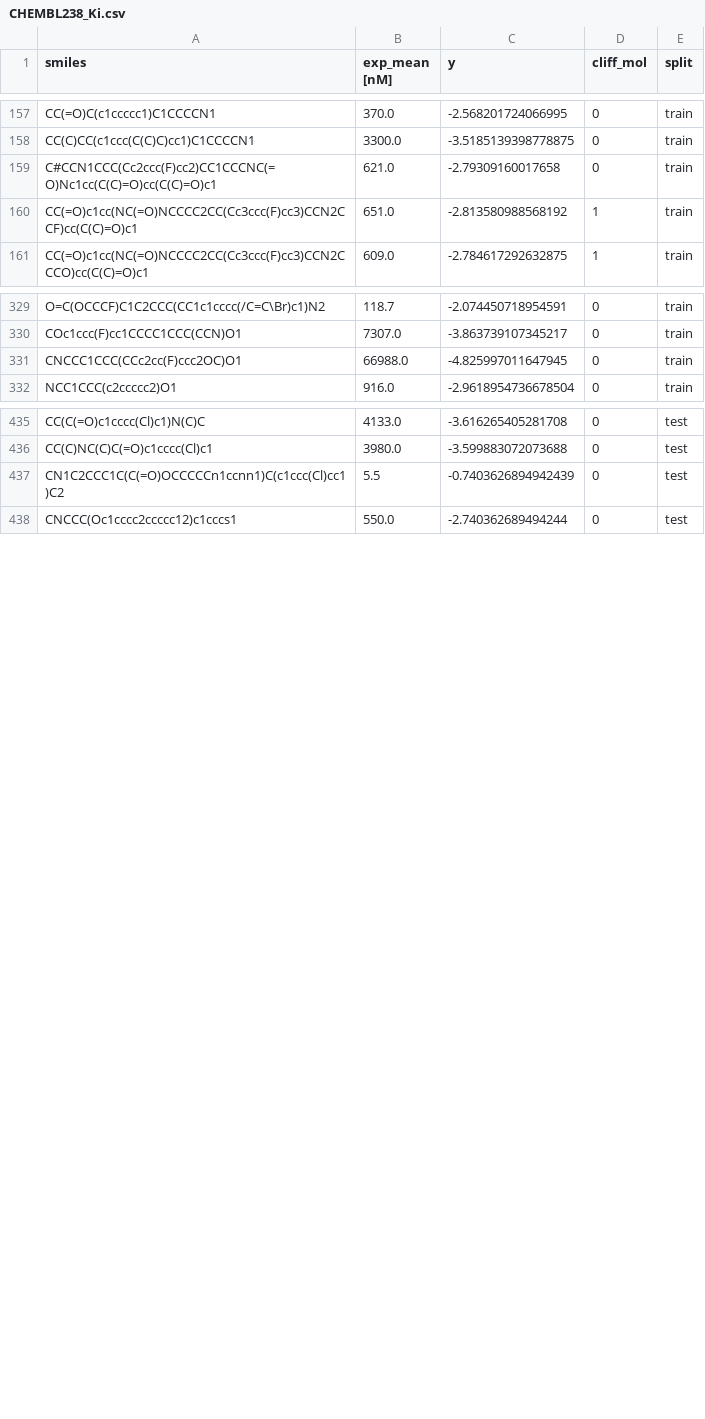
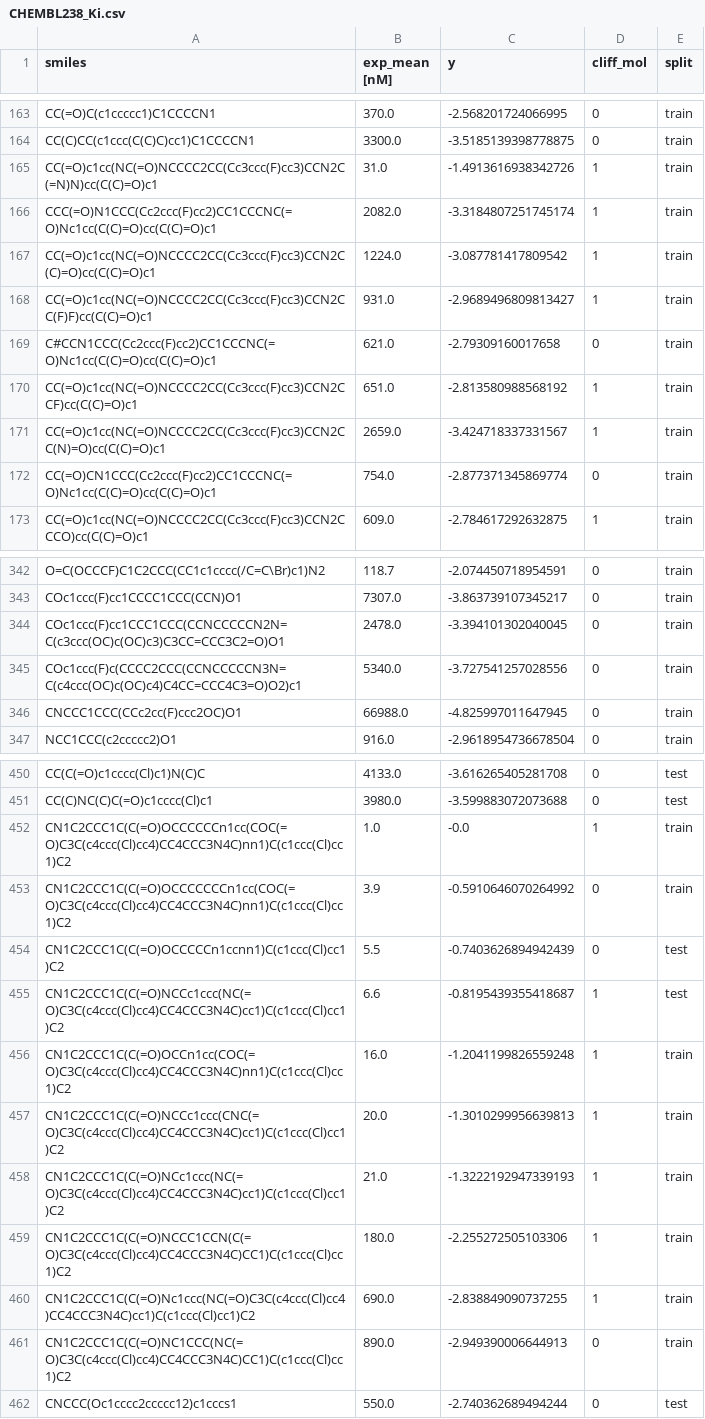
Before and after one commit to molML/JointMolecularModel, a CSV file: data/moleculeace/CHEMBL238_Ki.csv, drawn as a sheet; only a part is shown, gaps mark what is left out; the diff covers the shown part only.

```diff
--- a/data/moleculeace/CHEMBL238_Ki.csv
+++ b/data/moleculeace/CHEMBL238_Ki.csv
@@ -158,4 +164,10 @@ CC(=O)C(c1ccccc1)C1CCCCN1,370.0,-2.568201724066995,0,train
 CC(C)CC(c1ccc(C(C)C)cc1)C1CCCCN1,3300.0,-3.5185139398778875,0,train
+CC(=O)c1cc(NC(=O)NCCCC2CC(Cc3ccc(F)cc3)CCN2C(=N)N)cc(C(C)=O)c1,31.0,-1.4913616938342726,1,train
+CCC(=O)N1CCC(Cc2ccc(F)cc2)CC1CCCNC(=O)Nc1cc(C(C)=O)cc(C(C)=O)c1,2082.0,-3.3184807251745174,1,train
+CC(=O)c1cc(NC(=O)NCCCC2CC(Cc3ccc(F)cc3)CCN2C(C)=O)cc(C(C)=O)c1,1224.0,-3.087781417809542,1,train
+CC(=O)c1cc(NC(=O)NCCCC2CC(Cc3ccc(F)cc3)CCN2CC(F)F)cc(C(C)=O)c1,931.0,-2.9689496809813427,1,train
 C#CCN1CCC(Cc2ccc(F)cc2)CC1CCCNC(=O)Nc1cc(C(C)=O)cc(C(C)=O)c1,621.0,-2.79309160017658,0,train
 CC(=O)c1cc(NC(=O)NCCCC2CC(Cc3ccc(F)cc3)CCN2CCF)cc(C(C)=O)c1,651.0,-2.813580988568192,1,train
+CC(=O)c1cc(NC(=O)NCCCC2CC(Cc3ccc(F)cc3)CCN2CC(N)=O)cc(C(C)=O)c1,2659.0,-3.424718337331567,1,train
+CC(=O)CN1CCC(Cc2ccc(F)cc2)CC1CCCNC(=O)Nc1cc(C(C)=O)cc(C(C)=O)c1,754.0,-2.877371345869774,0,train
 CC(=O)c1cc(NC(=O)NCCCC2CC(Cc3ccc(F)cc3)CCN2CCCO)cc(C(C)=O)c1,609.0,-2.784617292632875,1,train
@@ -330,2 +343,4 @@ O=C(OCCCF)C1C2CCC(CC1c1cccc(/C=C\Br)c1)N2,118.7,-2.074450718954591,0,train
 COc1ccc(F)cc1CCCC1CCC(CCN)O1,7307.0,-3.863739107345217,0,train
+COc1ccc(F)cc1CCC1CCC(CCNCCCCCN2N=C(c3ccc(OC)c(OC)c3)C3CC=CCC3C2=O)O1,2478.0,-3.394101302040045,0,train
+COc1ccc(F)c(CCCC2CCC(CCNCCCCCN3N=C(c4ccc(OC)c(OC)c4)C4CC=CCC4C3=O)O2)c1,5340.0,-3.727541257028556,0,train
 CNCCC1CCC(CCc2cc(F)ccc2OC)O1,66988.0,-4.825997011647945,0,train
@@ -436,3 +451,12 @@ CC(C(=O)c1cccc(Cl)c1)N(C)C,4133.0,-3.616265405281708,0,test
 CC(C)NC(C)C(=O)c1cccc(Cl)c1,3980.0,-3.599883072073688,0,test
+CN1C2CCC1C(C(=O)OCCCCCCn1cc(COC(=O)C3C(c4ccc(Cl)cc4)CC4CCC3N4C)nn1)C(c1ccc(Cl)cc1)C2,1.0,-0.0,1,train
+CN1C2CCC1C(C(=O)OCCCCCCCn1cc(COC(=O)C3C(c4ccc(Cl)cc4)CC4CCC3N4C)nn1)C(c1ccc(Cl)cc1)C2,3.9,-0.5910646070264992,0,train
 CN1C2CCC1C(C(=O)OCCCCCn1ccnn1)C(c1ccc(Cl)cc1)C2,5.5,-0.7403626894942439,0,test
+CN1C2CCC1C(C(=O)NCCc1ccc(NC(=O)C3C(c4ccc(Cl)cc4)CC4CCC3N4C)cc1)C(c1ccc(Cl)cc1)C2,6.6,-0.8195439355418687,1,test
+CN1C2CCC1C(C(=O)OCCn1cc(COC(=O)C3C(c4ccc(Cl)cc4)CC4CCC3N4C)nn1)C(c1ccc(Cl)cc1)C2,16.0,-1.2041199826559248,1,train
+CN1C2CCC1C(C(=O)NCCc1ccc(CNC(=O)C3C(c4ccc(Cl)cc4)CC4CCC3N4C)cc1)C(c1ccc(Cl)cc1)C2,20.0,-1.3010299956639813,1,train
+CN1C2CCC1C(C(=O)NCc1ccc(NC(=O)C3C(c4ccc(Cl)cc4)CC4CCC3N4C)cc1)C(c1ccc(Cl)cc1)C2,21.0,-1.3222192947339193,1,train
+CN1C2CCC1C(C(=O)NCCC1CCN(C(=O)C3C(c4ccc(Cl)cc4)CC4CCC3N4C)CC1)C(c1ccc(Cl)cc1)C2,180.0,-2.255272505103306,1,train
+CN1C2CCC1C(C(=O)Nc1ccc(NC(=O)C3C(c4ccc(Cl)cc4)CC4CCC3N4C)cc1)C(c1ccc(Cl)cc1)C2,690.0,-2.838849090737255,1,train
+CN1C2CCC1C(C(=O)NC1CCC(NC(=O)C3C(c4ccc(Cl)cc4)CC4CCC3N4C)CC1)C(c1ccc(Cl)cc1)C2,890.0,-2.949390006644913,0,train
 CNCCC(Oc1cccc2ccccc12)c1cccs1,550.0,-2.740362689494244,0,test
```
Also changed, not shown: 17 added rows elsewhere in this file, data/moleculeace/CHEMBL1871_Ki.csv, data/moleculeace/CHEMBL2034_Ki.csv, 27 other files.
